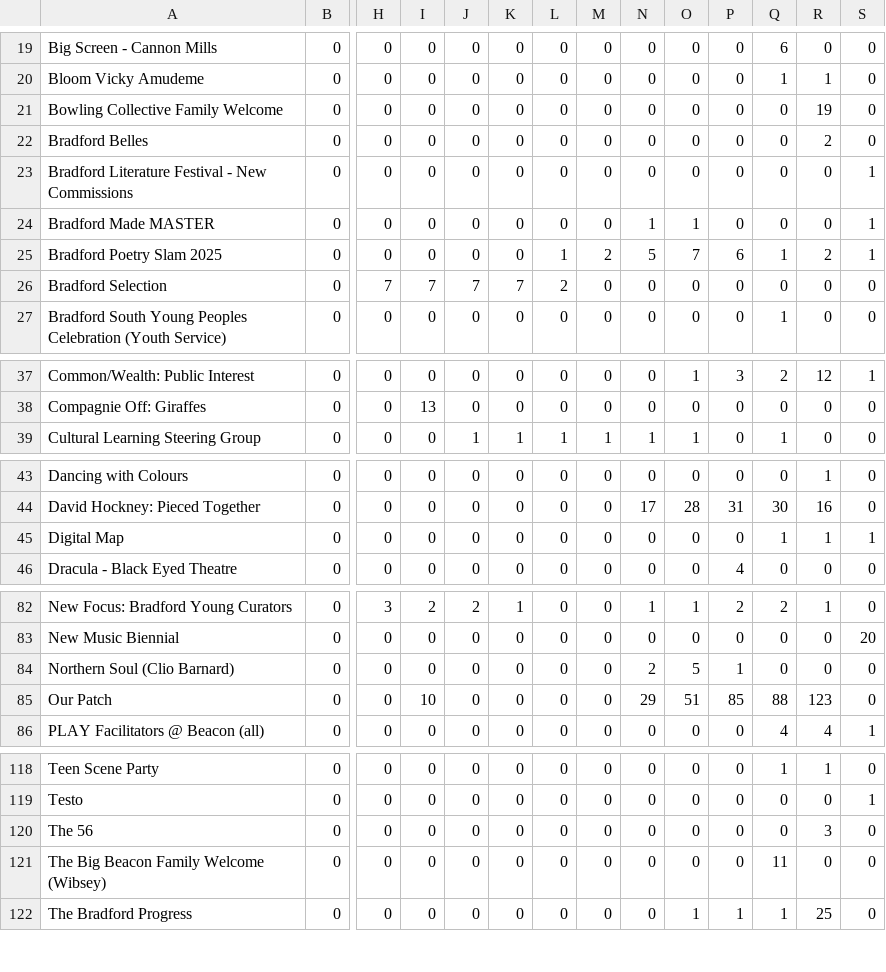
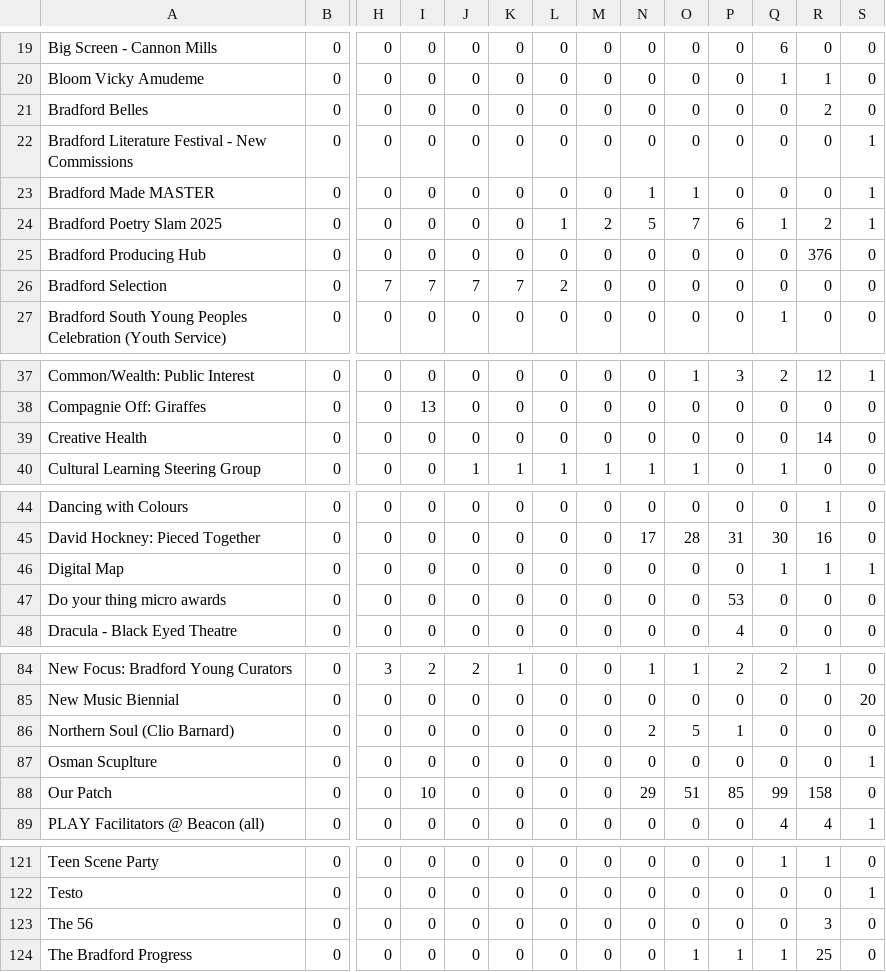
Before and after one commit to open-innovations/bradford-2025, a CSV file: src/themes/programme/_data/events/monthly_by_project.csv, drawn as a sheet; only a part is shown, gaps mark what is left out; removed rows and columns are numbered as before the commit, all else as after; rows hold the shown columns only; the diff covers the shown part only; the diff names each change by its address in the sheet, - before the commit and + after, or states it on an @@ line.

Commit message:
Updating data

```diff
--- a/src/themes/programme/_data/events/monthly_by_project.csv
+++ b/src/themes/programme/_data/events/monthly_by_project.csv
-row 21: Bowling Collective Family Welcome | 0 | 0 | 0 | 0 | 0 | 0 | 0 | 0 | 0 | 0 | 0 | 19 | 0
+row 25: Bradford Producing Hub | 0 | 0 | 0 | 0 | 0 | 0 | 0 | 0 | 0 | 0 | 0 | 376 | 0
+row 39: Creative Health | 0 | 0 | 0 | 0 | 0 | 0 | 0 | 0 | 0 | 0 | 0 | 14 | 0
+row 47: Do your thing micro awards | 0 | 0 | 0 | 0 | 0 | 0 | 0 | 0 | 0 | 53 | 0 | 0 | 0
+row 87: Osman Scuplture | 0 | 0 | 0 | 0 | 0 | 0 | 0 | 0 | 0 | 0 | 0 | 0 | 1
-Q88: 88
+Q88: 99
-R88: 123
+R88: 158
-row 121: The Big Beacon Family Welcome (Wibsey) | 0 | 0 | 0 | 0 | 0 | 0 | 0 | 0 | 0 | 0 | 11 | 0 | 0
```
Also changed, not shown: 4 edited cells elsewhere in this file, src/themes/programme/_data/events/monthly_breakdown.csv, src/themes/programme/_data/events/total_by_month.csv, 17 other files.
